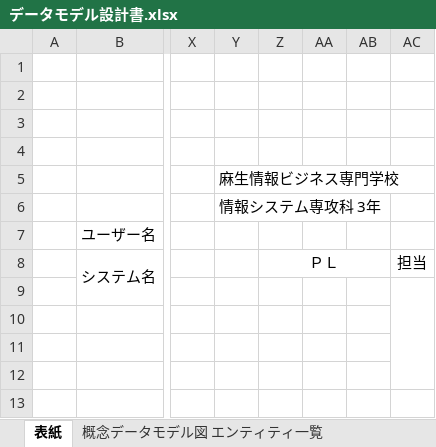
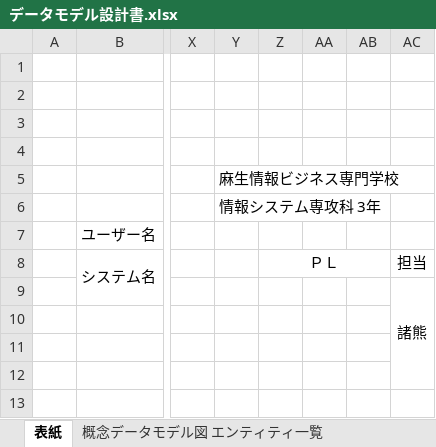
Before and after one commit to nakashima0918/healthApp, an Excel workbook: 03_DB設計書/データモデル設計書.xlsx, sheet 表紙, drawn as a sheet; only a part is shown, gaps mark what is left out; values as stored, in another font and other column widths than the file's, no borders; the diff names each change by its address in the sheet, - before the commit and + after, or states it on an @@ line.

```diff
--- a/03_DB設計書/データモデル設計書.xlsx (sheet 表紙)
+++ b/03_DB設計書/データモデル設計書.xlsx (sheet 表紙)
-AC9: (empty)
+AC9: 諸熊
```
Also changed, not shown: 02_画面設計書・モックアップ/画面一覧表.xlsx, 1 other file.
